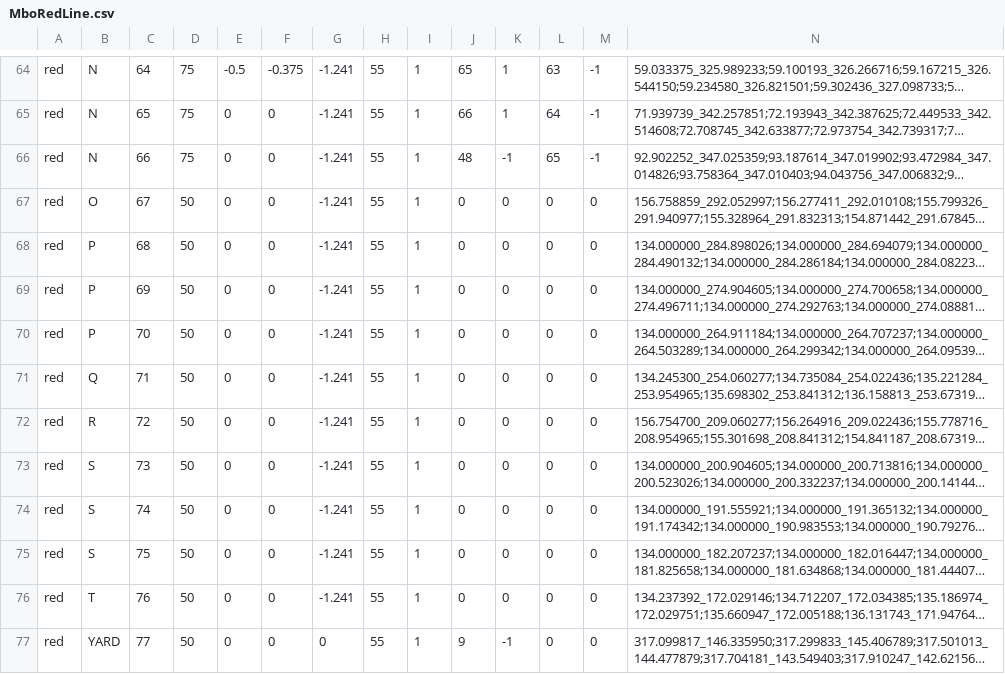
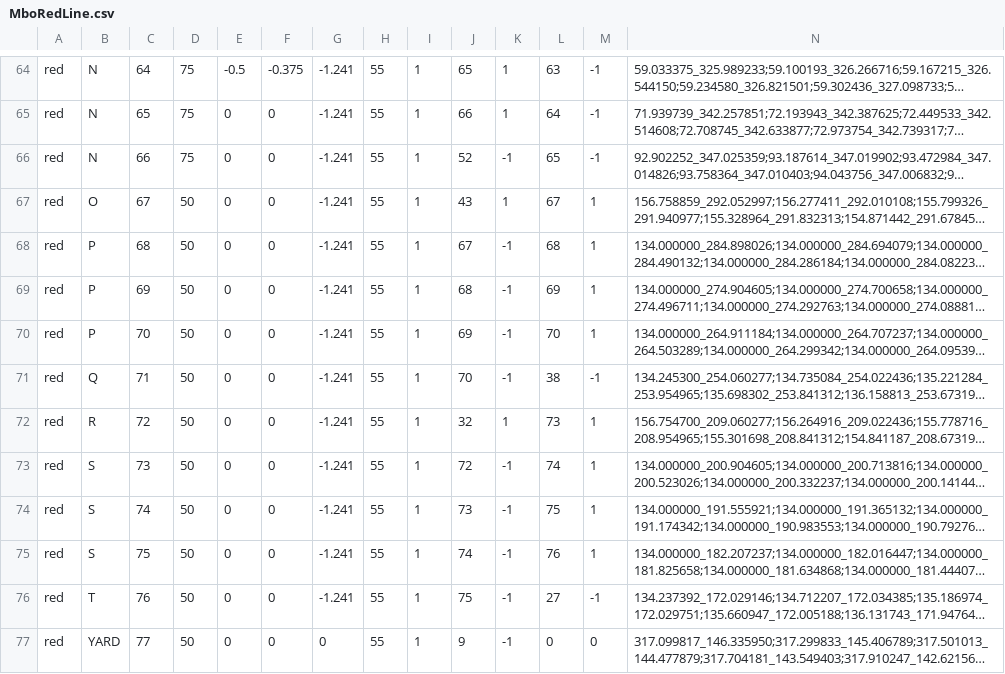
Before and after one commit to kevingilboy/COE1186, a CSV file: TrainSystem/src/Modules/Mbo/MboRedLine.csv, drawn as a sheet; only a part is shown, gaps mark what is left out; long unchanged cells end in …; the diff names each change by its address in the sheet, - before the commit and + after, or states it on an @@ line.

```diff
--- a/TrainSystem/src/Modules/Mbo/MboRedLine.csv
+++ b/TrainSystem/src/Modules/Mbo/MboRedLine.csv
-J66: 48
+J66: 52
-J67: 0
+J67: 43
-K67: 0
+K67: 1
-L67: 0
+L67: 67
-M67:M70: 0
+M67:M70: 1
-J68: 0
+J68: 67
-K68:K71: 0
+K68:K71: -1
-L68: 0
+L68: 68
-J69: 0
+J69: 68
-L69: 0
+L69: 69
-J70: 0
+J70: 69
-L70: 0
+L70: 70
-J71: 0
+J71: 70
-L71: 0
+L71: 38
-M71: 0
+M71: -1
-J72: 0
+J72: 32
-K72: 0
+K72: 1
-L72: 0
+L72: 73
-M72:M75: 0
+M72:M75: 1
-J73: 0
+J73: 72
-K73:K76: 0
+K73:K76: -1
-L73: 0
+L73: 74
-J74: 0
+J74: 73
-L74: 0
+L74: 75
-J75: 0
+J75: 74
-L75: 0
+L75: 76
-J76: 0
+J76: 75
-L76: 0
+L76: 27
-M76: 0
+M76: -1
```
Also changed, not shown: 5 other files.
